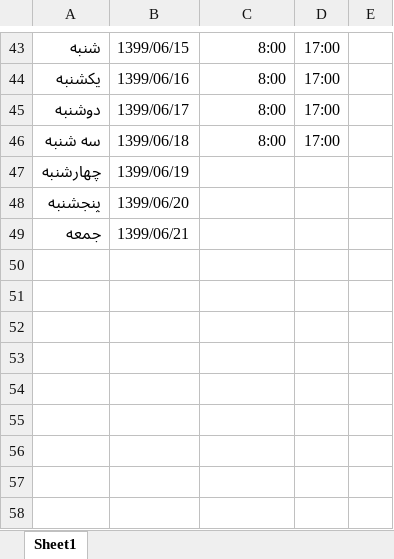
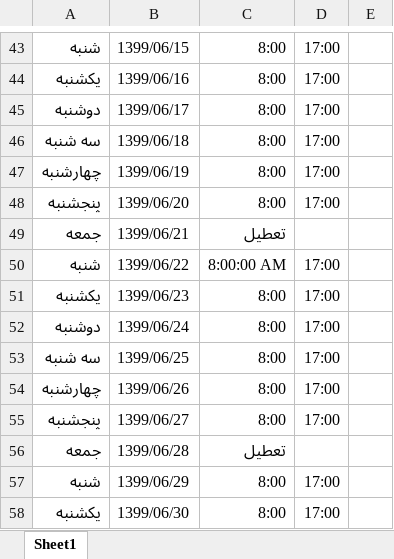
Before and after one commit to poria1372/companyManage, an Excel workbook: .timesheet/TimeSheet.xlsx, sheet Sheet1, drawn as a sheet; only a part is shown, gaps mark what is left out; values as stored, in another font and other column widths than the file's, no borders; the diff names each change by its address in the sheet, - before the commit and + after, or states it on an @@ line.

```diff
--- a/.timesheet/TimeSheet.xlsx (sheet Sheet1)
+++ b/.timesheet/TimeSheet.xlsx (sheet Sheet1)
-C47:C48: (empty)
+C47:C48: 8:00
-D47:D48: (empty)
+D47:D48: 17:00
-C49: (empty)
+C49: تعطیل
+row 50: شنبه | 1399/06/22 | 8:00:00 AM | 17:00
+row 51: یکشنبه | 1399/06/23 | 8:00 | 17:00
+row 52: دوشنبه | 1399/06/24 | 8:00 | 17:00
+row 53: سه شنبه | 1399/06/25 | 8:00 | 17:00
+row 54: چهارشنبه | 1399/06/26 | 8:00 | 17:00
+row 55: پنجشنبه | 1399/06/27 | 8:00 | 17:00
+row 56: جمعه | 1399/06/28 | تعطیل
+row 57: شنبه | 1399/06/29 | 8:00 | 17:00
+row 58: یکشنبه | 1399/06/30 | 8:00 | 17:00
```
Also changed, not shown: 31 other files.
